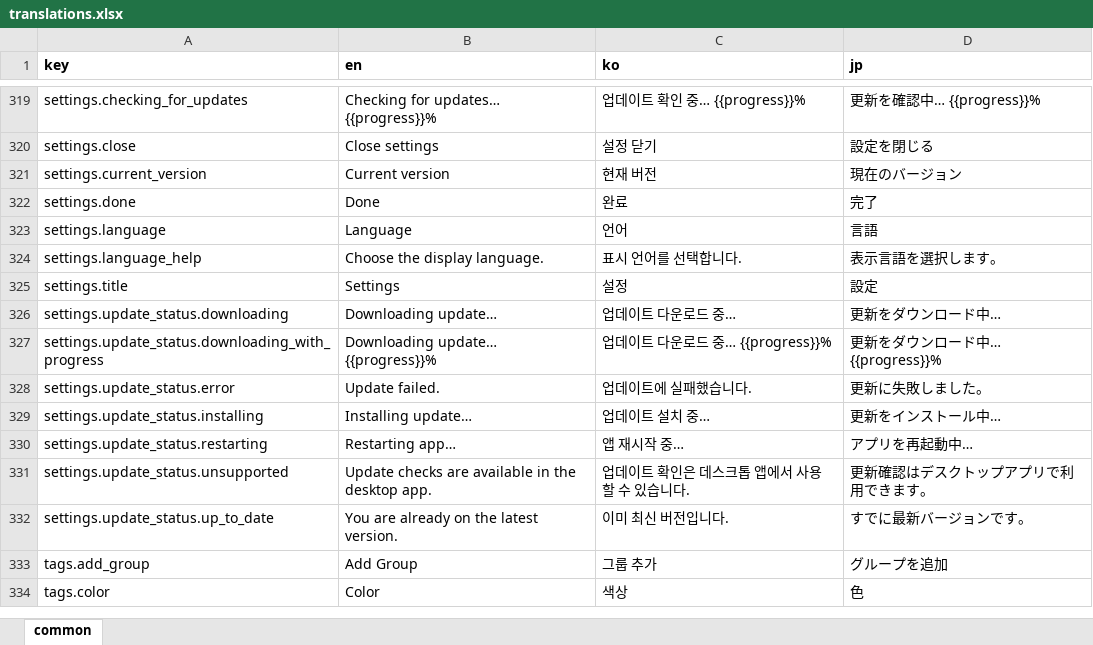
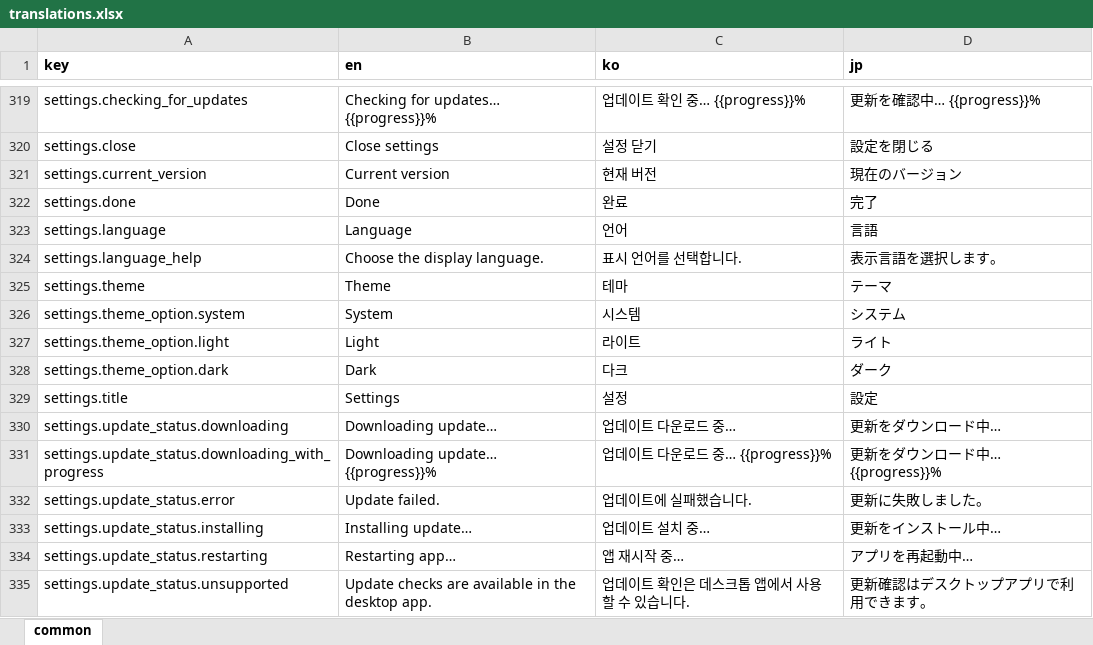
Before and after one commit to tgim4253/grim-main, an Excel workbook: scripts/translations.xlsx, sheet common, drawn as a sheet; only a part is shown, gaps mark what is left out; the shorter side is filled out with more unchanged rows; values as stored, in another font and other column widths than the file's, no borders; the diff names each change by its address in the sheet, - before the commit and + after, or states it on an @@ line.

Commit message:
feat: add theme selector to settings modal

```diff
--- a/scripts/translations.xlsx (sheet common)
+++ b/scripts/translations.xlsx (sheet common)
+row 325: settings.theme | Theme | 테마 | テーマ
+row 326: settings.theme_option.system | System | 시스템 | システム
+row 327: settings.theme_option.light | Light | 라이트 | ライト
+row 328: settings.theme_option.dark | Dark | 다크 | ダーク
```
Also changed, not shown: 7 other files.
